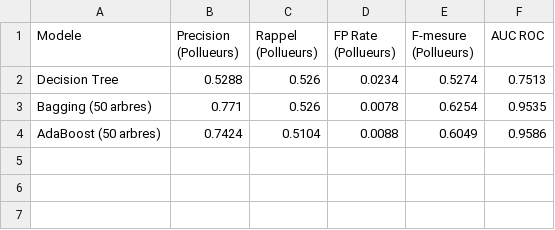
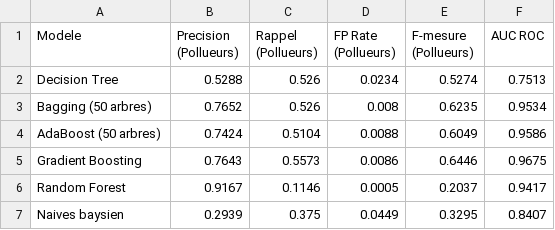
Before and after one commit to bellune/apprentissage_automatique_tp1, a CSV file: resultats/comparaison_modele_unbalance.csv, drawn as a sheet.

```diff
--- a/resultats/comparaison_modele_unbalance.csv
+++ b/resultats/comparaison_modele_unbalance.csv
@@ -2,3 +2,6 @@ Modele,Precision (Pollueurs),Rappel (Pollueurs),FP Rate (Pollueurs),F-mesure (Po
 Decision Tree,0.5288,0.526,0.0234,0.5274,0.7513
-Bagging (50 arbres),0.771,0.526,0.0078,0.6254,0.9535
+Bagging (50 arbres),0.7652,0.526,0.008,0.6235,0.9534
 AdaBoost (50 arbres),0.7424,0.5104,0.0088,0.6049,0.9586
+Gradient Boosting,0.7643,0.5573,0.0086,0.6446,0.9675
+Random Forest,0.9167,0.1146,0.0005,0.2037,0.9417
+Naives baysien,0.2939,0.375,0.0449,0.3295,0.8407
```
Also changed, not shown: resultats/comparaison_modele.csv, 21 other files.
